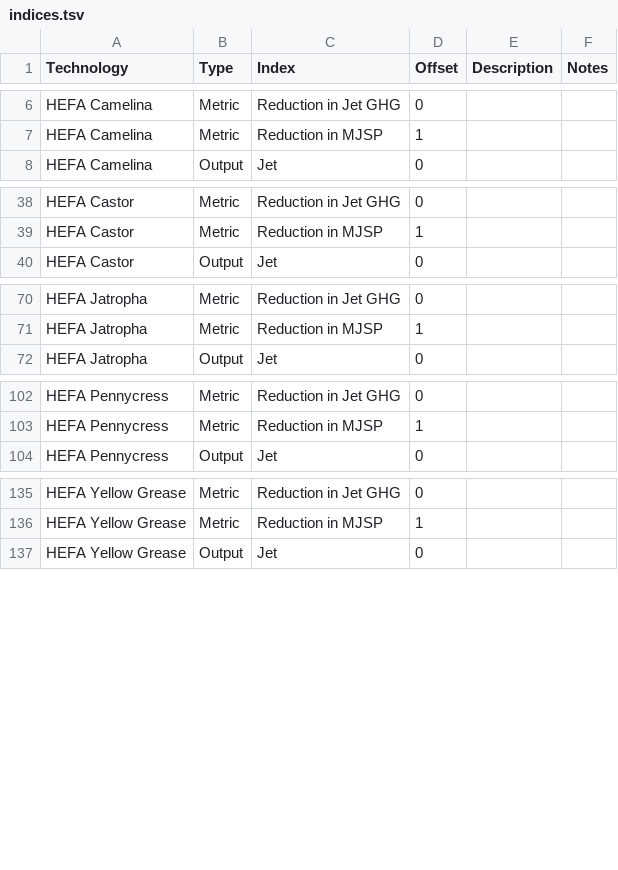
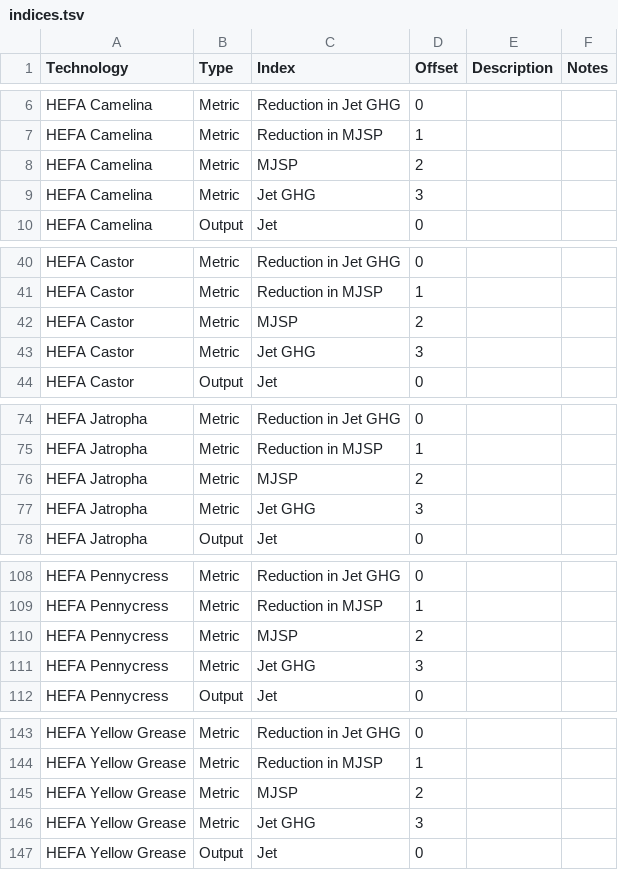
Before and after one commit to NREL/tyche, a TSV file: tutorial/data/saf/indices.tsv, drawn as a sheet; only a part is shown, gaps mark what is left out; the diff names each change by its address in the sheet, - before the commit and + after, or states it on an @@ line.

```diff
--- a/tutorial/data/saf/indices.tsv
+++ b/tutorial/data/saf/indices.tsv
+row 8: HEFA Camelina | Metric | MJSP | 2
+row 9: HEFA Camelina | Metric | Jet GHG | 3
+row 42: HEFA Castor | Metric | MJSP | 2
+row 43: HEFA Castor | Metric | Jet GHG | 3
+row 76: HEFA Jatropha | Metric | MJSP | 2
+row 77: HEFA Jatropha | Metric | Jet GHG | 3
+row 110: HEFA Pennycress | Metric | MJSP | 2
+row 111: HEFA Pennycress | Metric | Jet GHG | 3
+row 145: HEFA Yellow Grease | Metric | MJSP | 2
+row 146: HEFA Yellow Grease | Metric | Jet GHG | 3
```
Also changed, not shown: tutorial/data/saf/investments.tsv, tutorial/data/saf/results.tsv, 6 other files.
